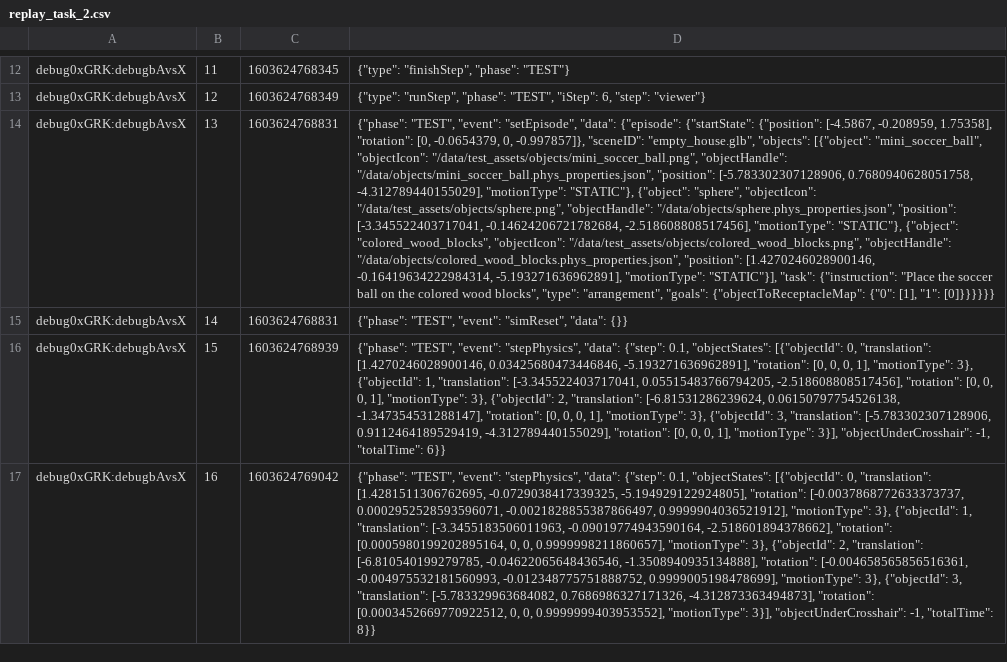
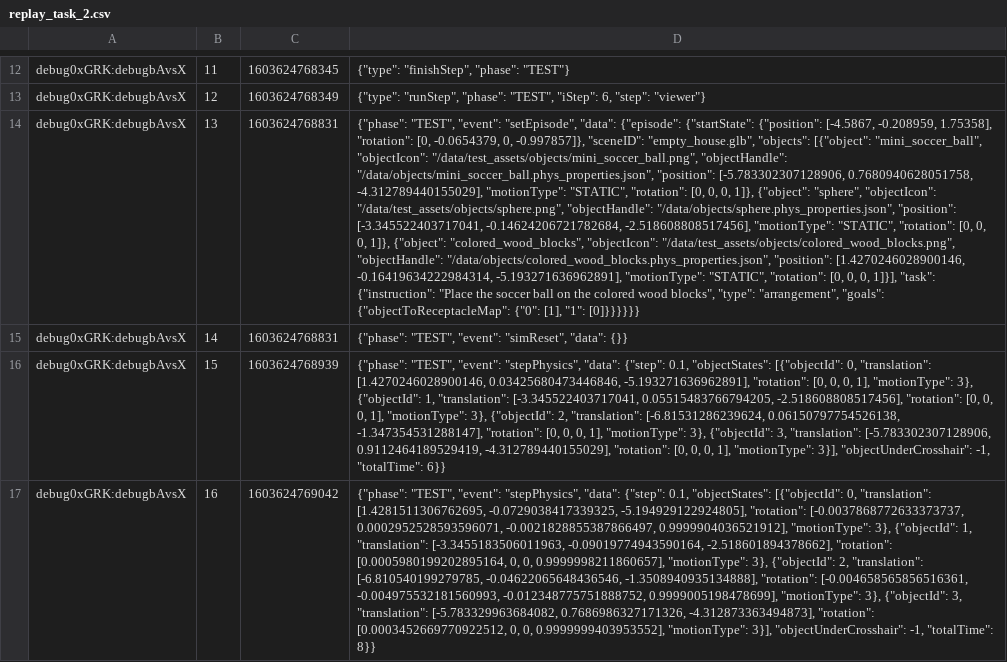
Before and after one commit to vidhiJain/habitat-sim, a CSV file: data/replays/replay_task_2.csv, drawn as a sheet; only a part is shown, gaps mark what is left out; the diff names each change by its address in the sheet, - before the commit and + after, or states it on an @@ line.

Commit message:
Add contact test with rotation

```diff
--- a/data/replays/replay_task_2.csv
+++ b/data/replays/replay_task_2.csv
-D14: …-4.312789440155029], "motionType": "STATIC"}, {"object": "sphere", "objectIcon": "/data/test_assets/objects/sphere.png", "objectHandle": "/data/objects/sphere.phys_properties.json", "position": [-3.345522403717041, -0.14624206721782684, -2.518608808517456], "motionType": "STATIC"}, {"object": "colored_wood_blocks", "objectIcon": "/data/test_assets/objects/colored_wood_blocks.png", "objectHandle": "/data/objects/colored_wood_blocks.phys_properties.json", "position": [1.4270246028900146, -0.16419634222984314, -5.193271636962891], "motionType": "STATIC"}], "task": {"instruction":…
+D14: …-4.312789440155029], "motionType": "STATIC", "rotation": [0, 0, 0, 1]}, {"object": "sphere", "objectIcon": "/data/test_assets/objects/sphere.png", "objectHandle": "/data/objects/sphere.phys_properties.json", "position": [-3.345522403717041, -0.14624206721782684, -2.518608808517456], "motionType": "STATIC", "rotation": [0, 0, 0, 1]}, {"object": "colored_wood_blocks", "objectIcon": "/data/test_assets/objects/colored_wood_blocks.png", "objectHandle": "/data/objects/colored_wood_blocks.phys_properties.json", "position": [1.4270246028900146, -0.16419634222984314, -5.193271636962891], "motionType": "STATIC", "rotation": [0, 0, 0, 1]}], "task": {"instruction":…
```
Also changed, not shown: 17 other files.
